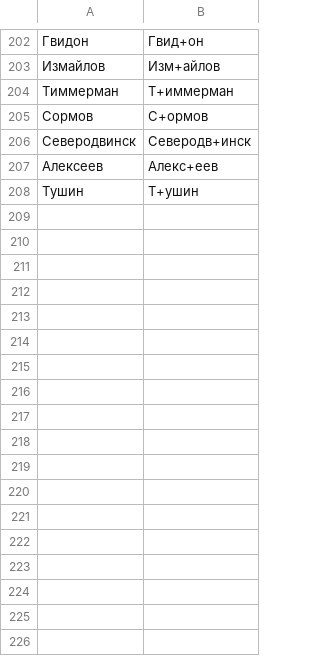
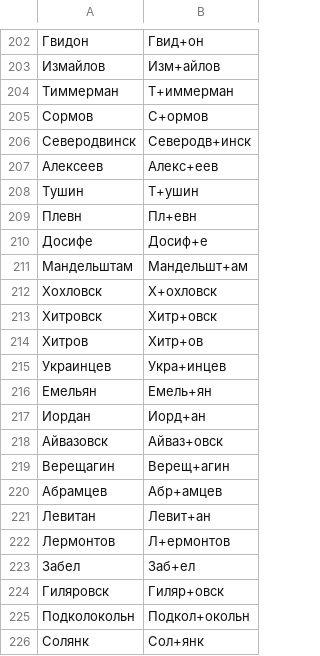
Before and after one commit to crucian1812-a11y/MAP, a TSV file: holiday/voice/dicts/stress.tsv, drawn as a sheet; only a part is shown, gaps mark what is left out.

```diff
--- a/holiday/voice/dicts/stress.tsv
+++ b/holiday/voice/dicts/stress.tsv
@@ -208 +208,19 @@
 Тушин	Т+ушин
+Плевн	Пл+евн
+Досифе	Досиф+е
+Мандельштам	Мандельшт+ам
+Хохловск	Х+охловск
+Хитровск	Хитр+овск
+Хитров	Хитр+ов
+Украинцев	Укра+инцев
+Емельян	Емель+ян
+Иордан	Иорд+ан
+Айвазовск	Айваз+овск
+Верещагин	Верещ+агин
+Абрамцев	Абр+амцев
+Левитан	Левит+ан
+Лермонтов	Л+ермонтов
+Забел	Заб+ел
+Гиляровск	Гиляр+овск
+Подколокольн	Подкол+окольн
+Солянк	Сол+янк
```
Also changed, not shown: holiday/voice/dicts/words.tsv, 15 other files.
